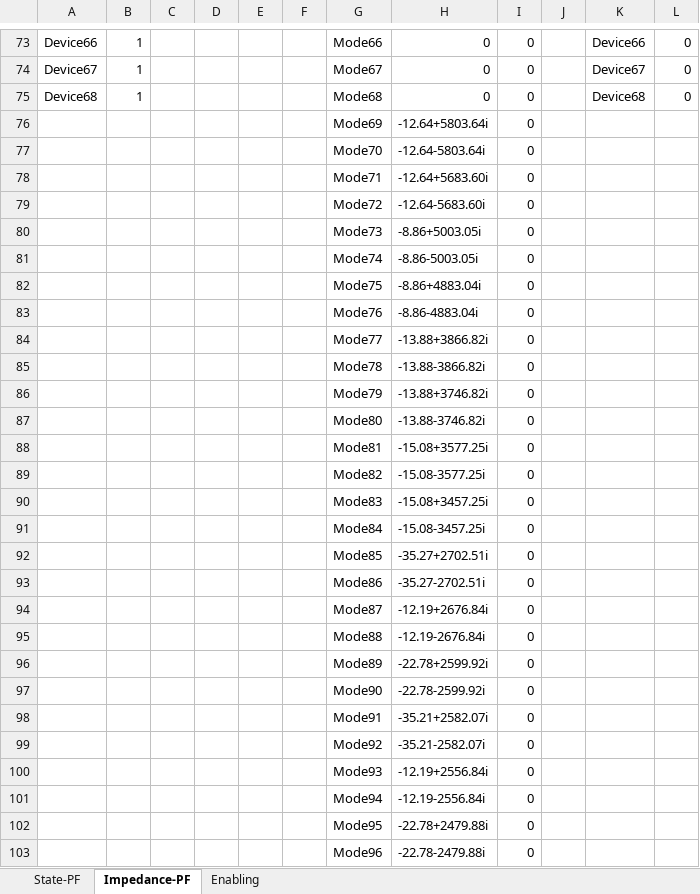
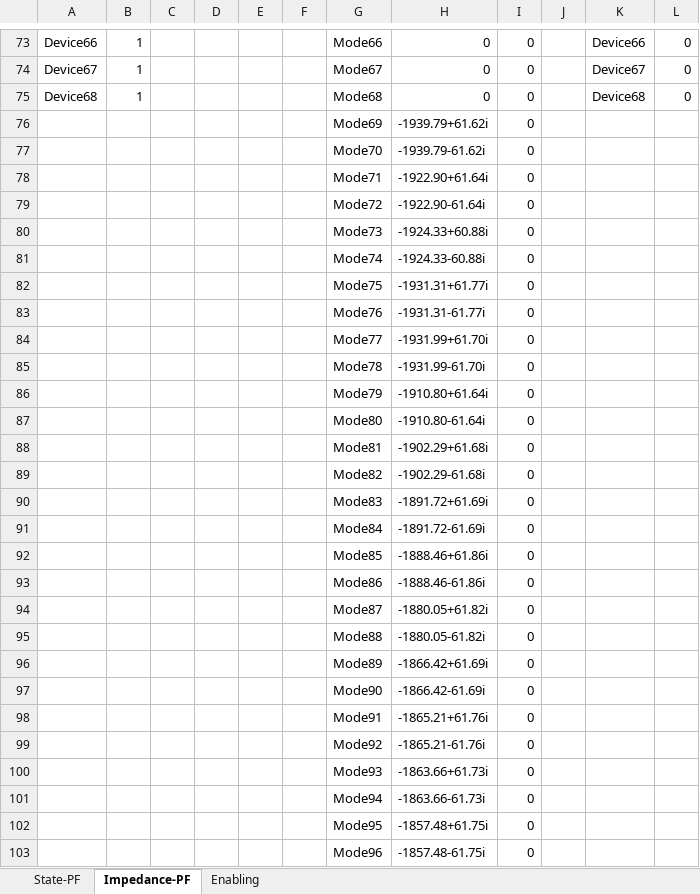
Before and after one commit to Future-Power-Networks/Simplus-Grid-Tool, an Excel workbook: Examples/Paper_Participation/ModalConfig.xlsx, sheet Impedance-PF, drawn as a sheet; only a part is shown, gaps mark what is left out; values as stored, in another font and other column widths than the file's, no borders; the diff covers the shown part only; the diff names each change by its address in the sheet, - before the commit and + after, or states it on an @@ line.

```diff
--- a/Examples/Paper_Participation/ModalConfig.xlsx (sheet Impedance-PF)
+++ b/Examples/Paper_Participation/ModalConfig.xlsx (sheet Impedance-PF)
-H76: -12.64+5803.64i
+H76: -1939.79+61.62i
-H77: -12.64-5803.64i
+H77: -1939.79-61.62i
-H78: -12.64+5683.60i
+H78: -1922.90+61.64i
-H79: -12.64-5683.60i
+H79: -1922.90-61.64i
-H80: -8.86+5003.05i
+H80: -1924.33+60.88i
-H81: -8.86-5003.05i
+H81: -1924.33-60.88i
-H82: -8.86+4883.04i
+H82: -1931.31+61.77i
-H83: -8.86-4883.04i
+H83: -1931.31-61.77i
-H84: -13.88+3866.82i
+H84: -1931.99+61.70i
-H85: -13.88-3866.82i
+H85: -1931.99-61.70i
-H86: -13.88+3746.82i
+H86: -1910.80+61.64i
-H87: -13.88-3746.82i
+H87: -1910.80-61.64i
-H88: -15.08+3577.25i
+H88: -1902.29+61.68i
-H89: -15.08-3577.25i
+H89: -1902.29-61.68i
-H90: -15.08+3457.25i
+H90: -1891.72+61.69i
-H91: -15.08-3457.25i
+H91: -1891.72-61.69i
-H92: -35.27+2702.51i
+H92: -1888.46+61.86i
-H93: -35.27-2702.51i
+H93: -1888.46-61.86i
-H94: -12.19+2676.84i
+H94: -1880.05+61.82i
-H95: -12.19-2676.84i
+H95: -1880.05-61.82i
-H96: -22.78+2599.92i
+H96: -1866.42+61.69i
-H97: -22.78-2599.92i
+H97: -1866.42-61.69i
-H98: -35.21+2582.07i
+H98: -1865.21+61.76i
-H99: -35.21-2582.07i
+H99: -1865.21-61.76i
-H100: -12.19+2556.84i
+H100: -1863.66+61.73i
-H101: -12.19-2556.84i
+H101: -1863.66-61.73i
-H102: -22.78+2479.88i
+H102: -1857.48+61.75i
-H103: -22.78-2479.88i
+H103: -1857.48-61.75i
```
Also changed, not shown: 94 removed rows and 1086 edited cells elsewhere in this sheet, sheet State-PF, 7 other files.
